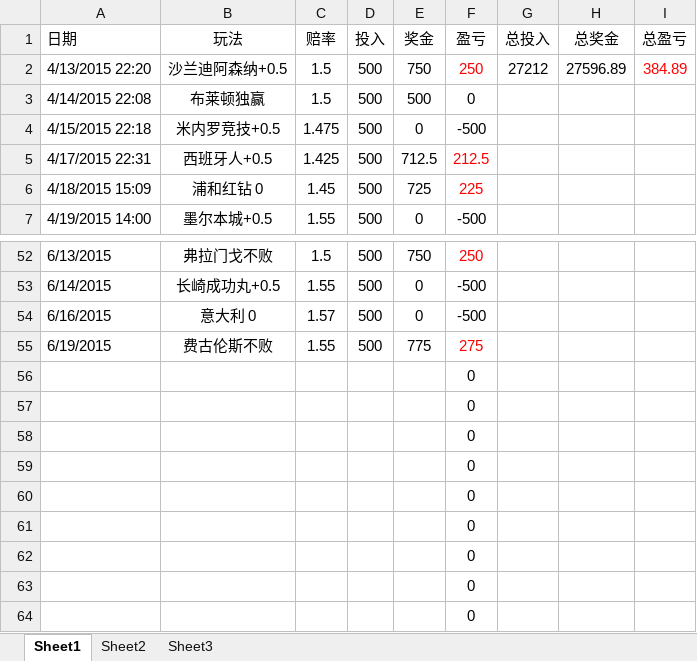
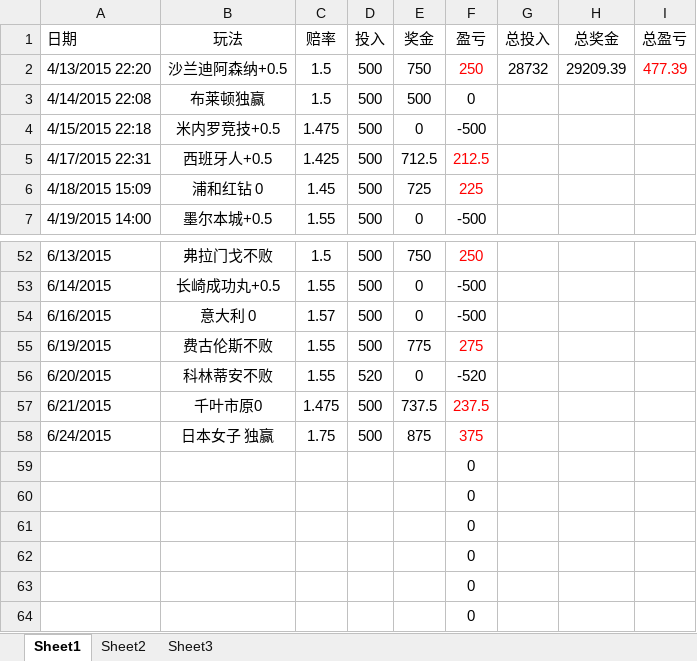
Before and after one commit to weeksun23/weeksun23.github.io, an Excel workbook: costearn/林总.xlsx, sheet Sheet1, drawn as a sheet; only a part is shown, gaps mark what is left out; values as stored, in another font and other column widths than the file's, no borders; removed rows and columns are numbered as before the commit, all else as after; the diff names each change by its address in the sheet, - before the commit and + after, or states it on an @@ line.

Commit message:
costearn

```diff
--- a/costearn/林总.xlsx (sheet Sheet1)
+++ b/costearn/林总.xlsx (sheet Sheet1)
-G2 (总投入): 27212
+G2 (总投入): 28732
-H2 (总奖金): 27596.89
+H2 (总奖金): 29209.39
-I2 (总盈亏): 384.89
+I2 (总盈亏): 477.39
-row 56:  |  |  |  |  | 0
-row 57:  |  |  |  |  | 0
-row 58:  |  |  |  |  | 0
+row 56: 6/20/2015 | 科林蒂安不败 | 1.55 | 520 | 0 | -520
+row 57: 6/21/2015 | 千叶市原0 | 1.475 | 500 | 737.5 | 237.5
+row 58: 6/24/2015 | 日本女子 独赢 | 1.75 | 500 | 875 | 375
```
Also changed, not shown: 1 other file.
